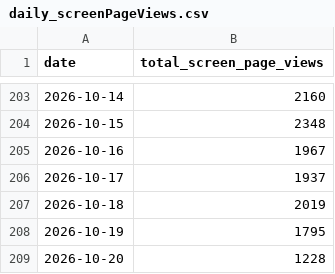
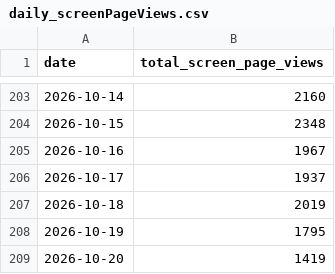
Before and after one commit to tgr55al/assault_lily-ga4-graph, a CSV file: ga4Data/daily_screenPageViews.csv, drawn as a sheet; only a part is shown, gaps mark what is left out.

```diff
--- a/ga4Data/daily_screenPageViews.csv
+++ b/ga4Data/daily_screenPageViews.csv
@@ -208,2 +208,2 @@ date,total_screen_page_views
 2026-10-19,1795
-2026-10-20,1228
+2026-10-20,1419
```
